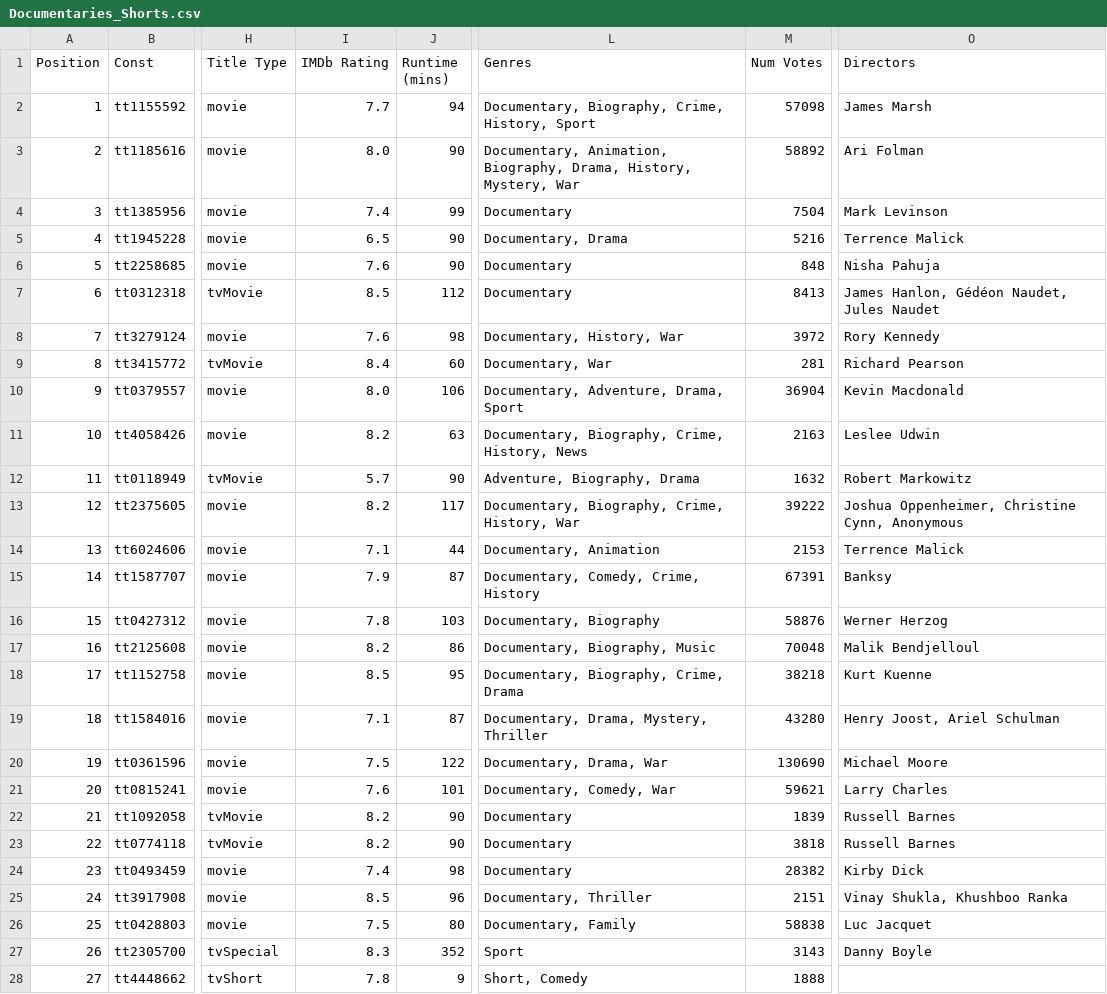
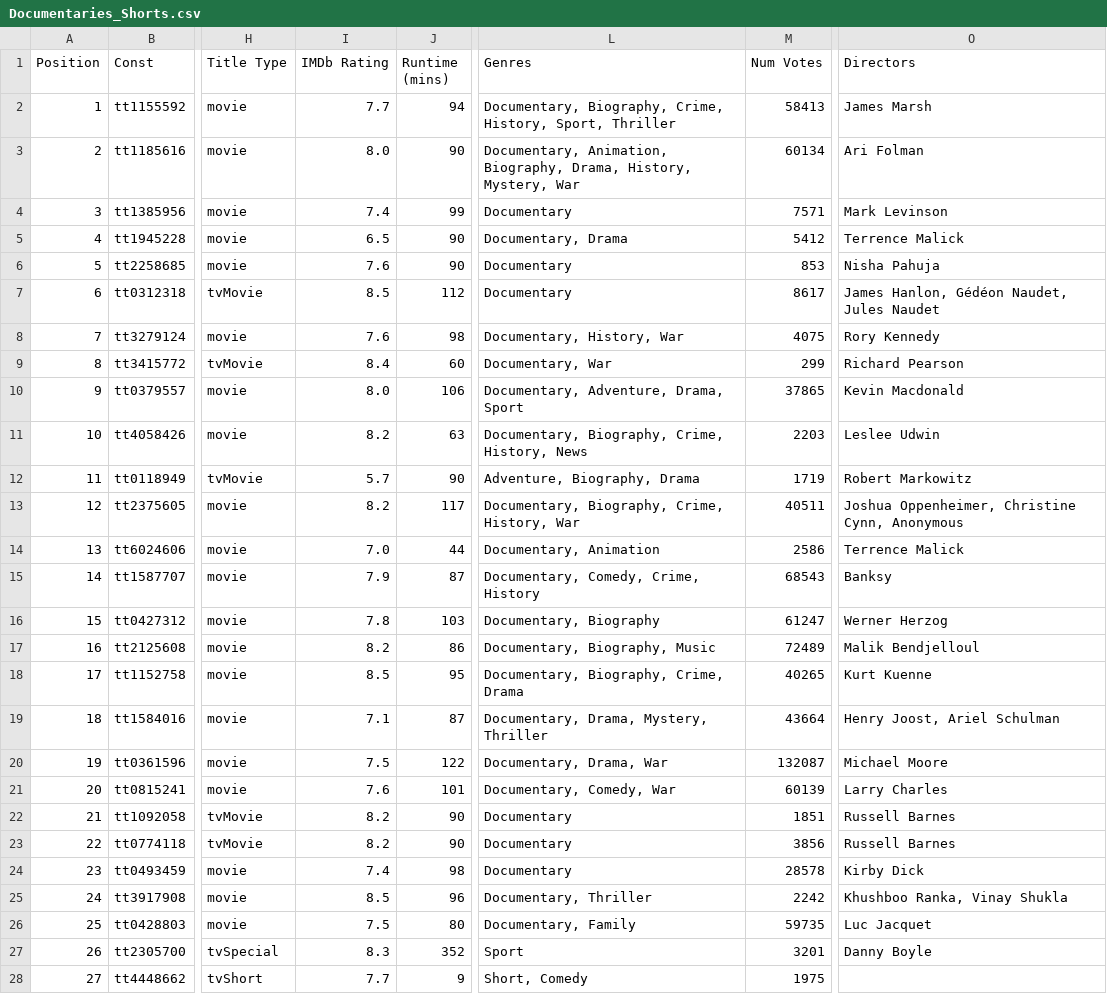
Before and after one commit to yathish1618/yathish1618.github.io, a CSV file: media-consumption/data/imdb process data/Documentaries_Shorts.csv, drawn as a sheet; only a part is shown, gaps mark what is left out; the diff covers the shown part only; the diff names each change by its address in the sheet, - before the commit and + after, or states it on an @@ line.

```diff
--- a/media-consumption/data/imdb process data/Documentaries_Shorts.csv
+++ b/media-consumption/data/imdb process data/Documentaries_Shorts.csv
-L2 (Genres): …Crime, History, Sport
+L2 (Genres): …Crime, History, Sport, Thriller
-M2 (Num Votes): 57098
+M2 (Num Votes): 58413
-M3 (Num Votes): 58892
+M3 (Num Votes): 60134
-M4 (Num Votes): 7504
+M4 (Num Votes): 7571
-M5 (Num Votes): 5216
+M5 (Num Votes): 5412
-M6 (Num Votes): 848
+M6 (Num Votes): 853
-M7 (Num Votes): 8413
+M7 (Num Votes): 8617
-M8 (Num Votes): 3972
+M8 (Num Votes): 4075
-M9 (Num Votes): 281
+M9 (Num Votes): 299
-M10 (Num Votes): 36904
+M10 (Num Votes): 37865
-M11 (Num Votes): 2163
+M11 (Num Votes): 2203
-M12 (Num Votes): 1632
+M12 (Num Votes): 1719
-M13 (Num Votes): 39222
+M13 (Num Votes): 40511
-I14 (IMDb Rating): 7.1
+I14 (IMDb Rating): 7.0
-M14 (Num Votes): 2153
+M14 (Num Votes): 2586
-M15 (Num Votes): 67391
+M15 (Num Votes): 68543
-M16 (Num Votes): 58876
+M16 (Num Votes): 61247
-M17 (Num Votes): 70048
+M17 (Num Votes): 72489
-M18 (Num Votes): 38218
+M18 (Num Votes): 40265
-M19 (Num Votes): 43280
+M19 (Num Votes): 43664
-M20 (Num Votes): 130690
+M20 (Num Votes): 132087
-M21 (Num Votes): 59621
+M21 (Num Votes): 60139
-M22 (Num Votes): 1839
+M22 (Num Votes): 1851
-M23 (Num Votes): 3818
+M23 (Num Votes): 3856
-M24 (Num Votes): 28382
+M24 (Num Votes): 28578
-M25 (Num Votes): 2151
+M25 (Num Votes): 2242
-O25 (Directors): Vinay Shukla, Khushboo Ranka
+O25 (Directors): Khushboo Ranka, Vinay Shukla
-M26 (Num Votes): 58838
+M26 (Num Votes): 59735
-M27 (Num Votes): 3143
+M27 (Num Votes): 3201
-I28 (IMDb Rating): 7.8
+I28 (IMDb Rating): 7.7
-M28 (Num Votes): 1888
+M28 (Num Votes): 1975
```
Also changed, not shown: 92 edited cells elsewhere in this file, media-consumption/data/imdb process data/Games.csv, media-consumption/data/imdb process data/Rewatches #1.csv, 10 other files.
